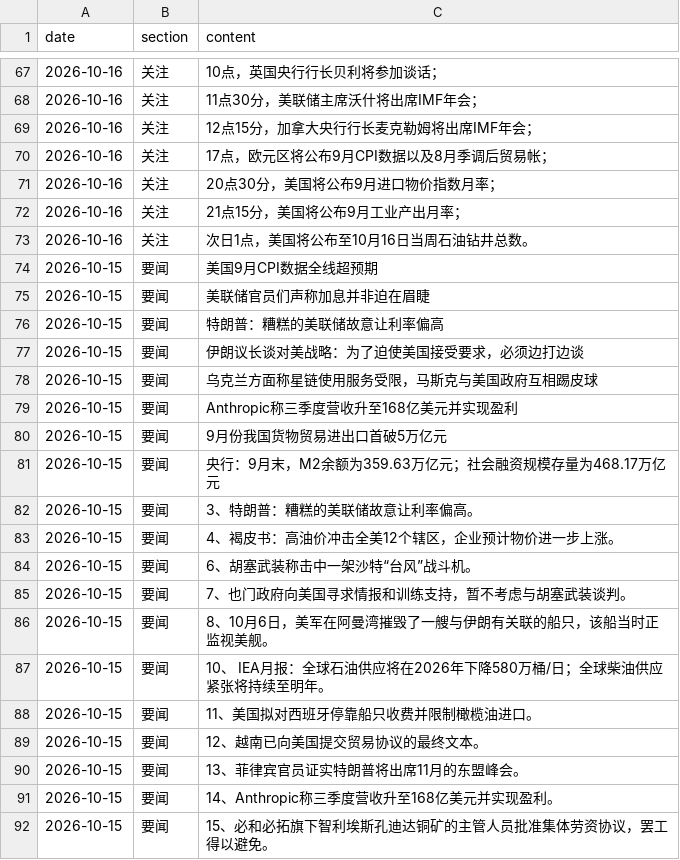
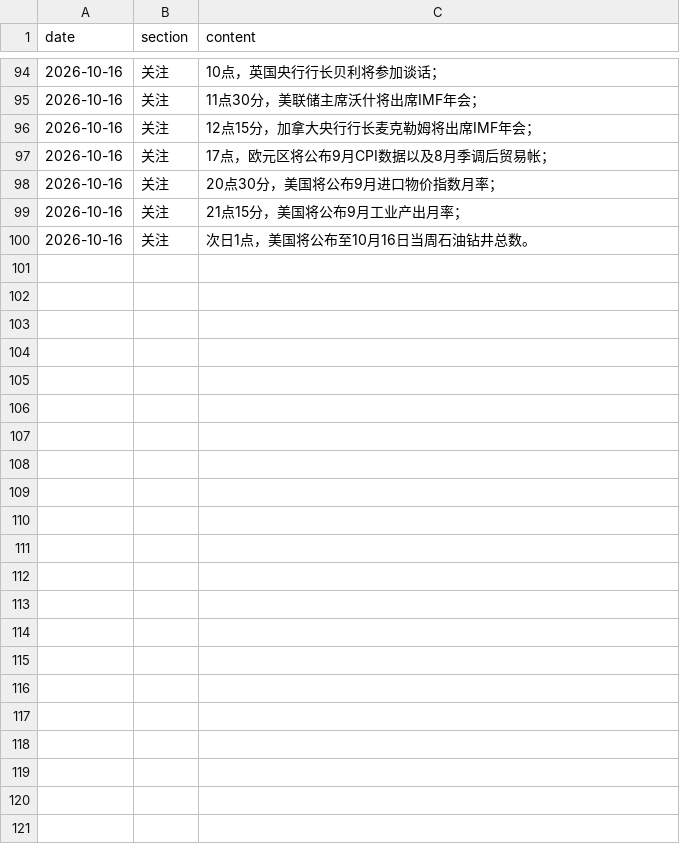
Before and after one commit to hainan5/invest-tracker, a CSV file: public/data/macro/morning-brief.csv, drawn as a sheet; only a part is shown, gaps mark what is left out; removed rows and columns are numbered as before the commit, all else as after; the diff covers the shown part only; the diff names each change by its address in the sheet, - before the commit and + after, or states it on an @@ line.

```diff
--- a/public/data/macro/morning-brief.csv
+++ b/public/data/macro/morning-brief.csv
-row 74: 2026-10-15 | 要闻 | 美国9月CPI数据全线超预期
-row 75: 2026-10-15 | 要闻 | 美联储官员们声称加息并非迫在眉睫
-row 76: 2026-10-15 | 要闻 | 特朗普：糟糕的美联储故意让利率偏高
-row 77: 2026-10-15 | 要闻 | 伊朗议长谈对美战略：为了迫使美国接受要求，必须边打边谈
-row 78: 2026-10-15 | 要闻 | 乌克兰方面称星链使用服务受限，马斯克与美国政府互相踢皮球
-row 79: 2026-10-15 | 要闻 | Anthropic称三季度营收升至168亿美元并实现盈利
-row 80: 2026-10-15 | 要闻 | 9月份我国货物贸易进出口首破5万亿元
-row 81: 2026-10-15 | 要闻 | 央行：9月末，M2余额为359.63万亿元；社会融资规模存量为468.17万亿元
-row 82: 2026-10-15 | 要闻 | 3、特朗普：糟糕的美联储故意让利率偏高。
-row 83: 2026-10-15 | 要闻 | 4、褐皮书：高油价冲击全美12个辖区，企业预计物价进一步上涨。
-row 84: 2026-10-15 | 要闻 | 6、胡塞武装称击中一架沙特“台风”战斗机。
-row 85: 2026-10-15 | 要闻 | 7、也门政府向美国寻求情报和训练支持，暂不考虑与胡塞武装谈判。
-row 86: 2026-10-15 | 要闻 | 8、10月6日，美军在阿曼湾摧毁了一艘与伊朗有关联的船只，该船当时正监视美舰。
-row 87: 2026-10-15 | 要闻 | 10、 IEA月报：全球石油供应将在2026年下降580万桶/日；全球柴油供应紧张将持续至明年。
-row 88: 2026-10-15 | 要闻 | 11、美国拟对西班牙停靠船只收费并限制橄榄油进口。
-row 89: 2026-10-15 | 要闻 | 12、越南已向美国提交贸易协议的最终文本。
-row 90: 2026-10-15 | 要闻 | 13、菲律宾官员证实特朗普将出席11月的东盟峰会。
-row 91: 2026-10-15 | 要闻 | 14、Anthropic称三季度营收升至168亿美元并实现盈利。
-row 92: 2026-10-15 | 要闻 | 15、必和必拓旗下智利埃斯孔迪达铜矿的主管人员批准集体劳资协议，罢工得以避免。
```
Also changed, not shown: 27 added rows and 19 removed rows elsewhere in this file, public/data/commodities/aluminum.csv, public/data/commodities/copper.csv, 17 other files.
